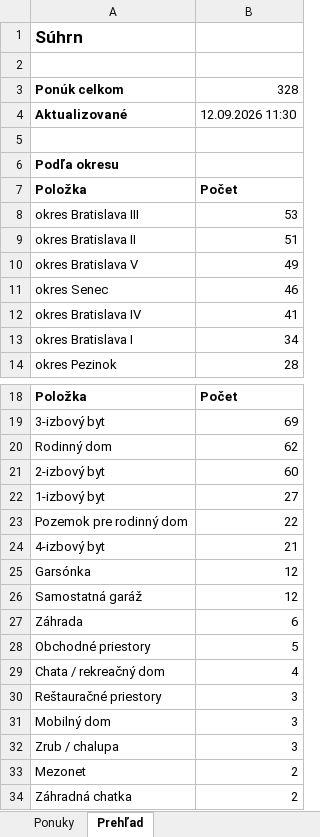
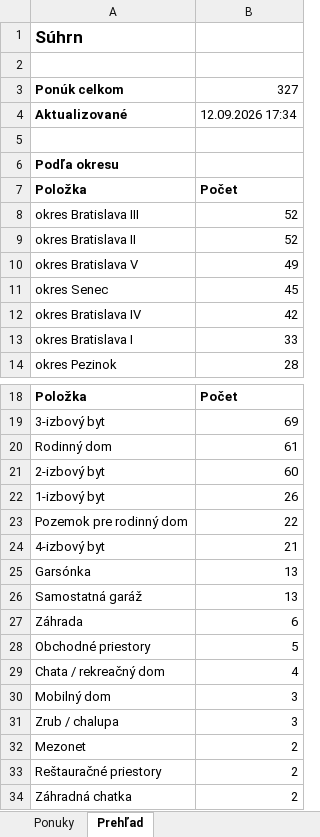
Before and after one commit to mrkubis-nest/nehnutelnosti-scraper, an Excel workbook: public/ponuky.xlsx, sheet Prehľad, drawn as a sheet; only a part is shown, gaps mark what is left out; values as stored, in another font and other column widths than the file's, no borders; removed rows and columns are numbered as before the commit, all else as after; the diff names each change by its address in the sheet, - before the commit and + after, or states it on an @@ line.

```diff
--- a/public/ponuky.xlsx (sheet Prehľad)
+++ b/public/ponuky.xlsx (sheet Prehľad)
-B3: 328
+B3: 327
-B4: 12.09.2026 11:30
+B4: 12.09.2026 17:34
-B8: 53
+B8: 52
-B9: 51
+B9: 52
-B11: 46
+B11: 45
-B12: 41
+B12: 42
-B13: 34
+B13: 33
-B20: 62
+B20: 61
-B22: 27
+B22: 26
-B25:B26: 12
+B25:B26: 13
-row 30: Reštauračné priestory | 3
+row 33: Reštauračné priestory | 2
```
Also changed, not shown: sheet Ponuky, 2 other files.
